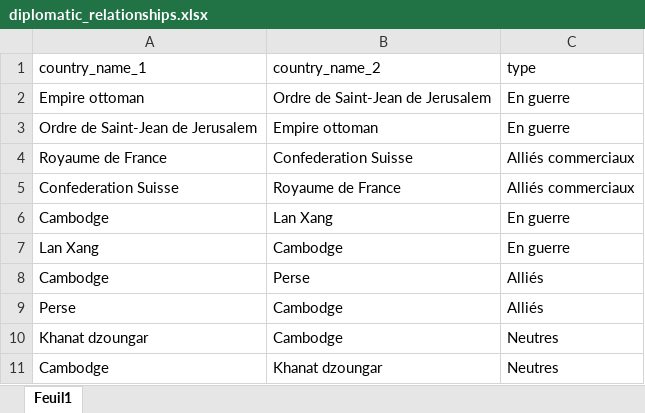
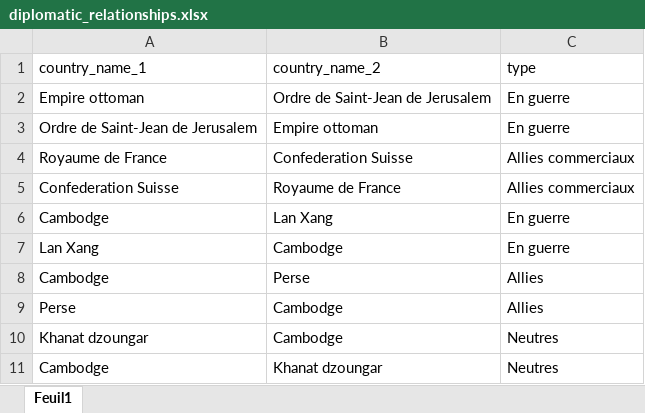
Before and after one commit to Maxime-Jauroyon/Univ-BD6, an Excel workbook: Excel/diplomatic_relationships.xlsx, sheet Feuil1, drawn as a sheet; values as stored, in another font and other column widths than the file's, no borders; the diff names each change by its address in the sheet, - before the commit and + after, or states it on an @@ line.

```diff
--- a/Excel/diplomatic_relationships.xlsx (sheet Feuil1)
+++ b/Excel/diplomatic_relationships.xlsx (sheet Feuil1)
-C4:C5 (type): Alliés commerciaux
+C4:C5 (type): Allies commerciaux
-C8:C9 (type): Alliés
+C8:C9 (type): Allies
```
Also changed, not shown: Excel/clothes.xlsx, Excel/ports.xlsx, 15 other files.
